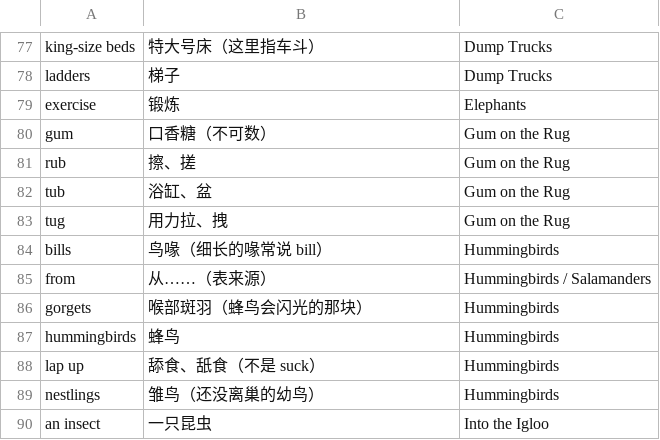
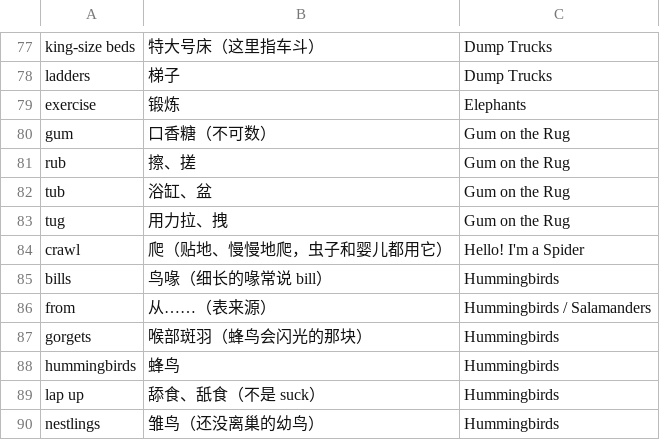
Before and after one commit to ankhwyf/english-vocab, a CSV file: words.csv, drawn as a sheet; only a part is shown, gaps mark what is left out; the shorter side is filled out with more unchanged rows.

Commit message:
新增 Hello! I'm a Spider 练习（字母 S）；练习页加导出错题；词库改用 add_words 逐篇追加

```diff
--- a/words.csv
+++ b/words.csv
@@ -83,2 +83,3 @@ tub,浴缸、盆,Gum on the Rug
 tug,用力拉、拽,Gum on the Rug
+crawl,爬（贴地、慢慢地爬，虫子和婴儿都用它）,Hello! I'm a Spider
 bills,鸟喙（细长的喙常说 bill）,Hummingbirds
```
Also changed, not shown: 10 other files.
